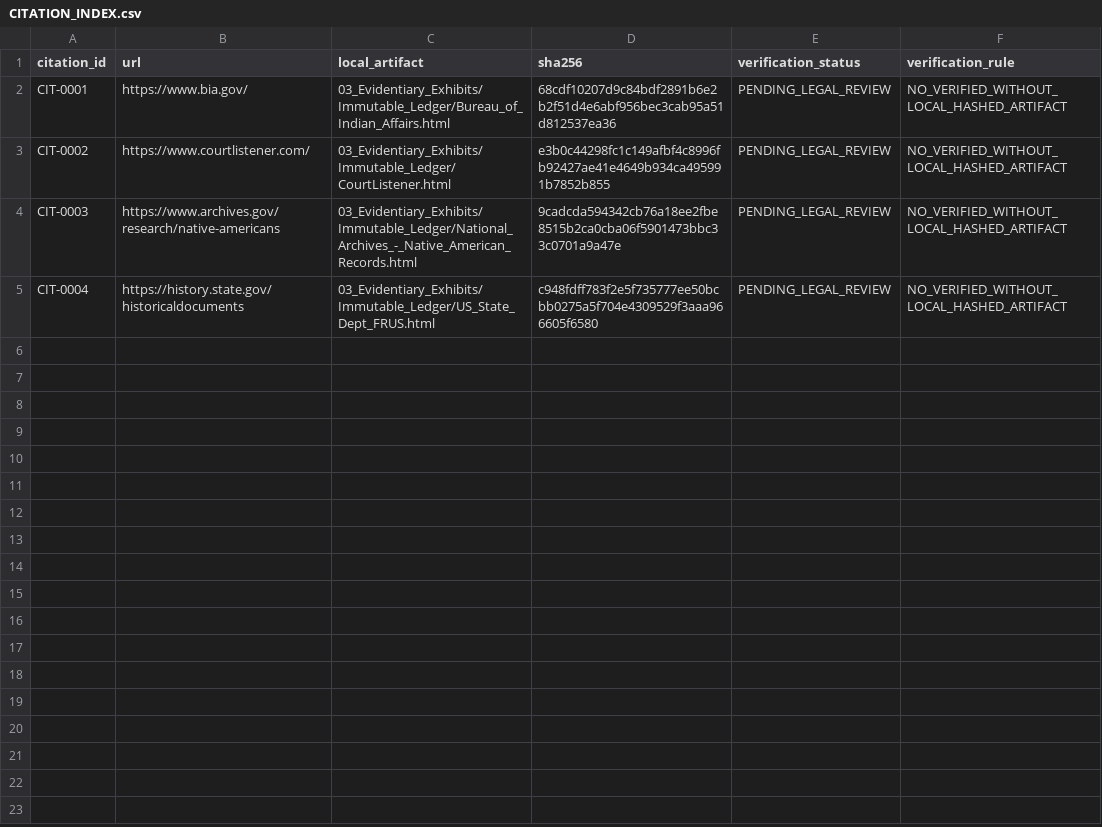
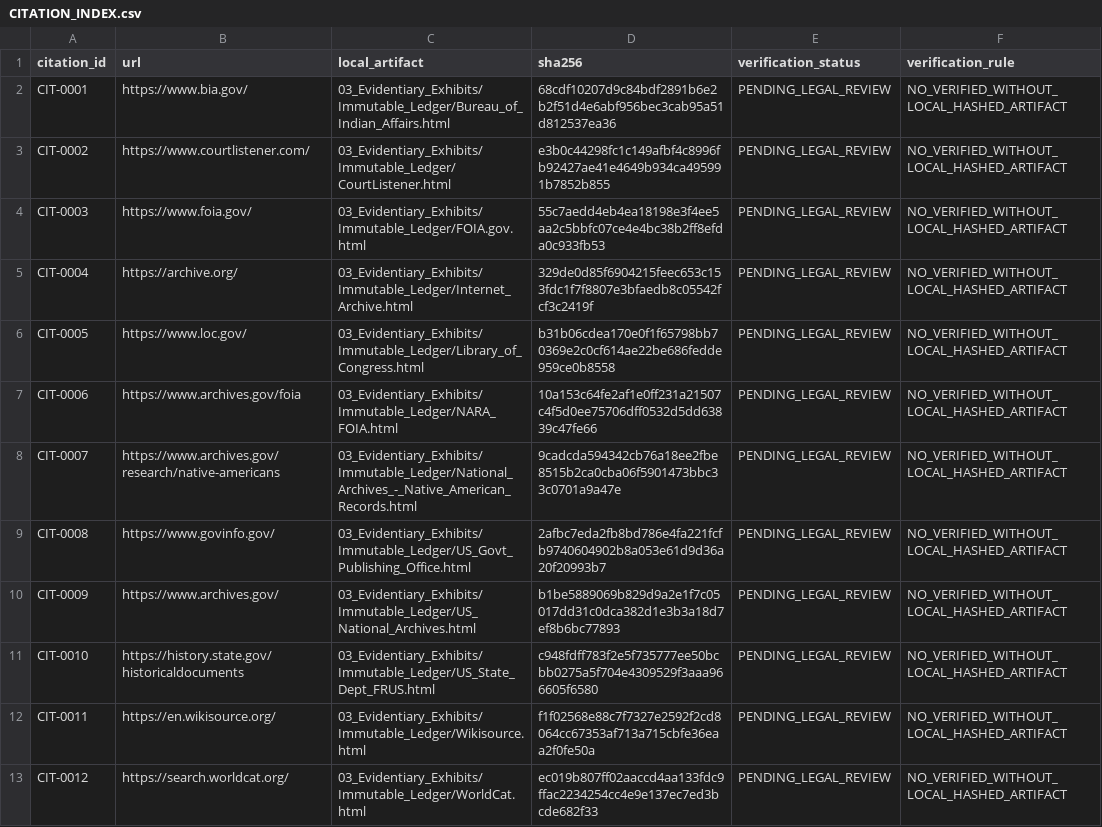
Before and after one commit to GlobalRestitutionAlliance/turtle-island-us-nd-standing-rock-sioux-tribe-of-north-south-master-litigation, a CSV file: 03_Evidentiary_Exhibits/CITATION_INDEX.csv, drawn as a sheet.

Commit message:
Batch 2b: harvest expanded sources, citations, manifests

```diff
--- a/03_Evidentiary_Exhibits/CITATION_INDEX.csv
+++ b/03_Evidentiary_Exhibits/CITATION_INDEX.csv
@@ -3,3 +3,11 @@ CIT-0001,https://www.bia.gov/,03_Evidentiary_Exhibits/Immutable_Ledger/Bureau_of
 CIT-0002,https://www.courtlistener.com/,03_Evidentiary_Exhibits/Immutable_Ledger/CourtListener.html,e3b0c44298fc1c149afbf4c8996fb92427ae41e4649b934ca495991b7852b855,PENDING_LEGAL_REVIEW,NO_VERIFIED_WITHOUT_LOCAL_HASHED_ARTIFACT
-CIT-0003,https://www.archives.gov/research/native-americans,03_Evidentiary_Exhibits/Immutable_Ledger/National_Archives_-_Native_American_Records.html,9cadcda594342cb76a18ee2fbe8515b2ca0cba06f5901473bbc33c0701a9a47e,PENDING_LEGAL_REVIEW,NO_VERIFIED_WITHOUT_LOCAL_HASHED_ARTIFACT
-CIT-0004,https://history.state.gov/historicaldocuments,03_Evidentiary_Exhibits/Immutable_Ledger/US_State_Dept_FRUS.html,c948fdff783f2e5f735777ee50bcbb0275a5f704e4309529f3aaa966605f6580,PENDING_LEGAL_REVIEW,NO_VERIFIED_WITHOUT_LOCAL_HASHED_ARTIFACT
+CIT-0003,https://www.foia.gov/,03_Evidentiary_Exhibits/Immutable_Ledger/FOIA.gov.html,55c7aedd4eb4ea18198e3f4ee5aa2c5bbfc07ce4e4bc38b2ff8efda0c933fb53,PENDING_LEGAL_REVIEW,NO_VERIFIED_WITHOUT_LOCAL_HASHED_ARTIFACT
+CIT-0004,https://archive.org/,03_Evidentiary_Exhibits/Immutable_Ledger/Internet_Archive.html,329de0d85f6904215feec653c153fdc1f7f8807e3bfaedb8c05542fcf3c2419f,PENDING_LEGAL_REVIEW,NO_VERIFIED_WITHOUT_LOCAL_HASHED_ARTIFACT
+CIT-0005,https://www.loc.gov/,03_Evidentiary_Exhibits/Immutable_Ledger/Library_of_Congress.html,b31b06cdea170e0f1f65798bb70369e2c0cf614ae22be686fedde959ce0b8558,PENDING_LEGAL_REVIEW,NO_VERIFIED_WITHOUT_LOCAL_HASHED_ARTIFACT
+CIT-0006,https://www.archives.gov/foia,03_Evidentiary_Exhibits/Immutable_Ledger/NARA_FOIA.html,10a153c64fe2af1e0ff231a21507c4f5d0ee75706dff0532d5dd63839c47fe66,PENDING_LEGAL_REVIEW,NO_VERIFIED_WITHOUT_LOCAL_HASHED_ARTIFACT
+CIT-0007,https://www.archives.gov/research/native-americans,03_Evidentiary_Exhibits/Immutable_Ledger/National_Archives_-_Native_American_Records.html,9cadcda594342cb76a18ee2fbe8515b2ca0cba06f5901473bbc33c0701a9a47e,PENDING_LEGAL_REVIEW,NO_VERIFIED_WITHOUT_LOCAL_HASHED_ARTIFACT
+CIT-0008,https://www.govinfo.gov/,03_Evidentiary_Exhibits/Immutable_Ledger/US_Govt_Publishing_Office.html,2afbc7eda2fb8bd786e4fa221fcfb9740604902b8a053e61d9d36a20f20993b7,PENDING_LEGAL_REVIEW,NO_VERIFIED_WITHOUT_LOCAL_HASHED_ARTIFACT
+CIT-0009,https://www.archives.gov/,03_Evidentiary_Exhibits/Immutable_Ledger/US_National_Archives.html,b1be5889069b829d9a2e1f7c05017dd31c0dca382d1e3b3a18d7ef8b6bc77893,PENDING_LEGAL_REVIEW,NO_VERIFIED_WITHOUT_LOCAL_HASHED_ARTIFACT
+CIT-0010,https://history.state.gov/historicaldocuments,03_Evidentiary_Exhibits/Immutable_Ledger/US_State_Dept_FRUS.html,c948fdff783f2e5f735777ee50bcbb0275a5f704e4309529f3aaa966605f6580,PENDING_LEGAL_REVIEW,NO_VERIFIED_WITHOUT_LOCAL_HASHED_ARTIFACT
+CIT-0011,https://en.wikisource.org/,03_Evidentiary_Exhibits/Immutable_Ledger/Wikisource.html,f1f02568e88c7f7327e2592f2cd8064cc67353af713a715cbfe36eaa2f0fe50a,PENDING_LEGAL_REVIEW,NO_VERIFIED_WITHOUT_LOCAL_HASHED_ARTIFACT
+CIT-0012,https://search.worldcat.org/,03_Evidentiary_Exhibits/Immutable_Ledger/WorldCat.html,ec019b807ff02aaccd4aa133fdc9ffac2234254cc4e9e137ec7ed3bcde682f33,PENDING_LEGAL_REVIEW,NO_VERIFIED_WITHOUT_LOCAL_HASHED_ARTIFACT
```
Also changed, not shown: 32 other files.
